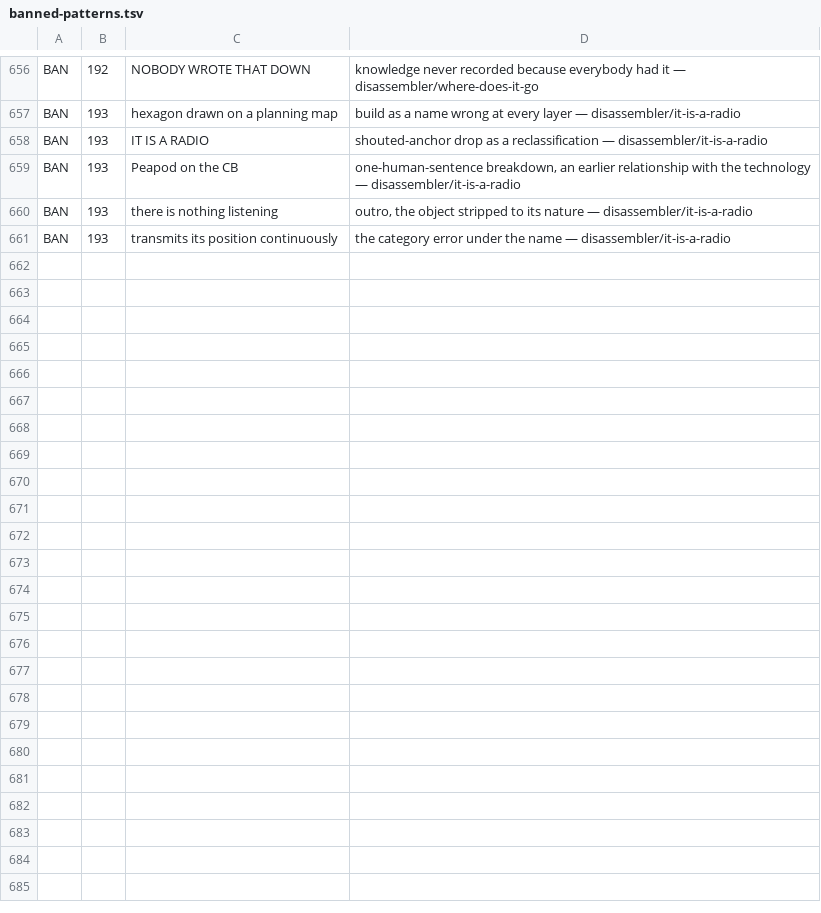
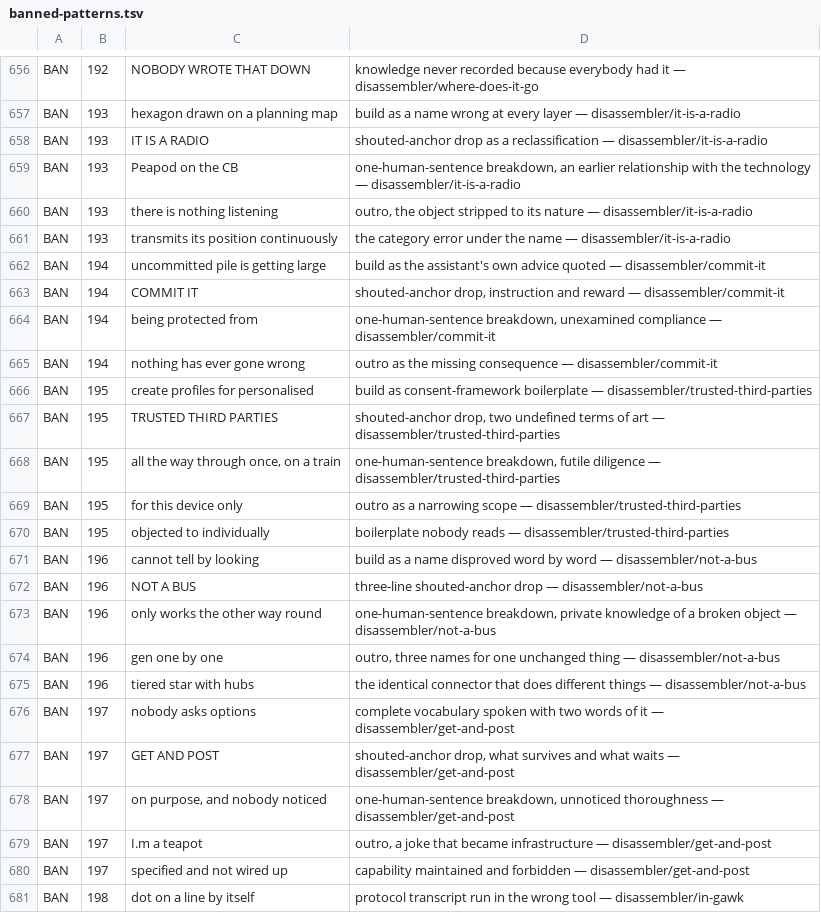
Before and after one commit to lawless-m/Lyricist, a TSV file: .claude/tropes/banned-patterns.tsv, drawn as a sheet; only a part is shown, gaps mark what is left out; the diff covers the shown part only.

```diff
--- a/.claude/tropes/banned-patterns.tsv
+++ b/.claude/tropes/banned-patterns.tsv
@@ -661 +661,21 @@ BAN	193	there is nothing listening	outro, the object stripped to its nature —
 BAN	193	transmits its position continuously	the category error under the name — disassembler/it-is-a-radio
+BAN	194	uncommitted pile is getting large	build as the assistant's own advice quoted — disassembler/commit-it
+BAN	194	COMMIT IT	shouted-anchor drop, instruction and reward — disassembler/commit-it
+BAN	194	being protected from	one-human-sentence breakdown, unexamined compliance — disassembler/commit-it
+BAN	194	nothing has ever gone wrong	outro as the missing consequence — disassembler/commit-it
+BAN	195	create profiles for personalised	build as consent-framework boilerplate — disassembler/trusted-third-parties
+BAN	195	TRUSTED THIRD PARTIES	shouted-anchor drop, two undefined terms of art — disassembler/trusted-third-parties
+BAN	195	all the way through once, on a train	one-human-sentence breakdown, futile diligence — disassembler/trusted-third-parties
+BAN	195	for this device only	outro as a narrowing scope — disassembler/trusted-third-parties
+BAN	195	objected to individually	boilerplate nobody reads — disassembler/trusted-third-parties
+BAN	196	cannot tell by looking	build as a name disproved word by word — disassembler/not-a-bus
+BAN	196	NOT A BUS	three-line shouted-anchor drop — disassembler/not-a-bus
+BAN	196	only works the other way round	one-human-sentence breakdown, private knowledge of a broken object — disassembler/not-a-bus
+BAN	196	gen one by one	outro, three names for one unchanged thing — disassembler/not-a-bus
+BAN	196	tiered star with hubs	the identical connector that does different things — disassembler/not-a-bus
+BAN	197	nobody asks options	complete vocabulary spoken with two words of it — disassembler/get-and-post
+BAN	197	GET AND POST	shouted-anchor drop, what survives and what waits — disassembler/get-and-post
+BAN	197	on purpose, and nobody noticed	one-human-sentence breakdown, unnoticed thoroughness — disassembler/get-and-post
+BAN	197	I.m a teapot	outro, a joke that became infrastructure — disassembler/get-and-post
+BAN	197	specified and not wired up	capability maintained and forbidden — disassembler/get-and-post
+BAN	198	dot on a line by itself	protocol transcript run in the wrong tool — disassembler/in-gawk
```
Also changed, not shown: 13 added rows elsewhere in this file, 16 other files.
